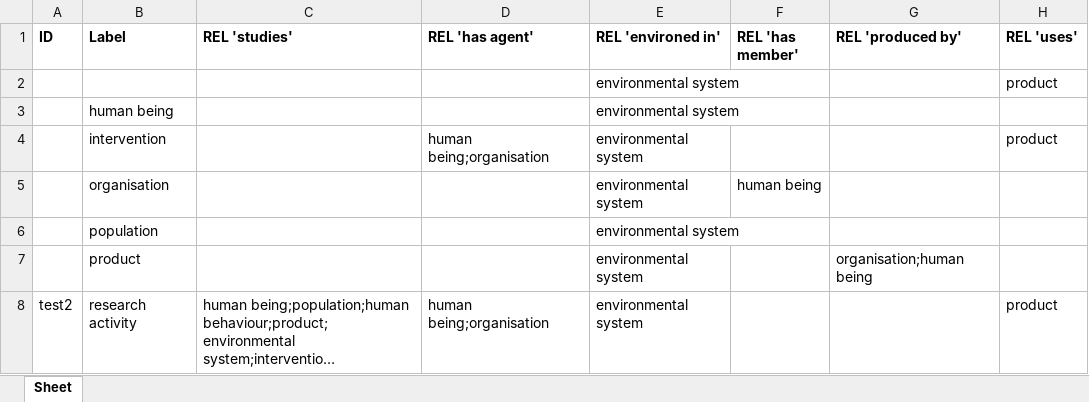
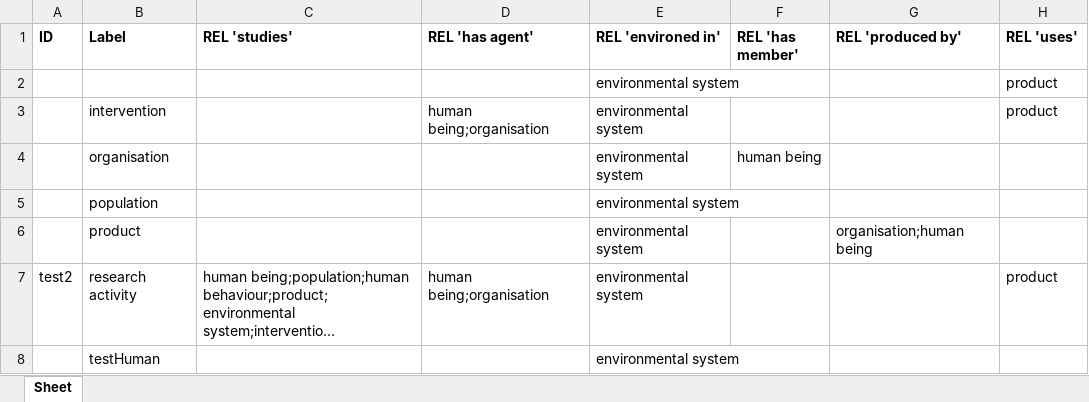
Before and after one commit to jannahastings/addiction-ontology, an Excel workbook: inputs/AddictO_Upper level.xlsx, sheet Sheet, drawn as a sheet; long unchanged cells end in …; values as stored, in another font and other column widths than the file's, no borders; removed rows and columns are numbered as before the commit, all else as after; the diff names each change by its address in the sheet, - before the commit and + after, or states it on an @@ line.

Commit message:
Updating AddictO_Upper level.xlsx

```diff
--- a/inputs/AddictO_Upper level.xlsx (sheet Sheet)
+++ b/inputs/AddictO_Upper level.xlsx (sheet Sheet)
-row 3:  | human being |  |  | environmental system
+row 8:  | testHuman |  |  | environmental system
```
